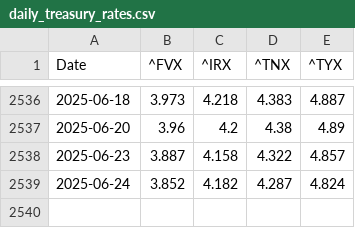
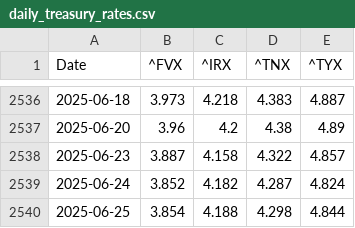
Before and after one commit to renan-peres/mfin-portfolio-management, a CSV file: data/datasets/daily_treasury_rates.csv, drawn as a sheet; only a part is shown, gaps mark what is left out; the diff names each change by its address in the sheet, - before the commit and + after, or states it on an @@ line.

```diff
--- a/data/datasets/daily_treasury_rates.csv
+++ b/data/datasets/daily_treasury_rates.csv
+row 2540: 2025-06-25 | 3.854 | 4.188 | 4.298 | 4.844
```
Also changed, not shown: data/datasets/fundamentals_blackrock_bonds.csv, data/datasets/monthly_benchmark_quotes.csv, 15 other files.
